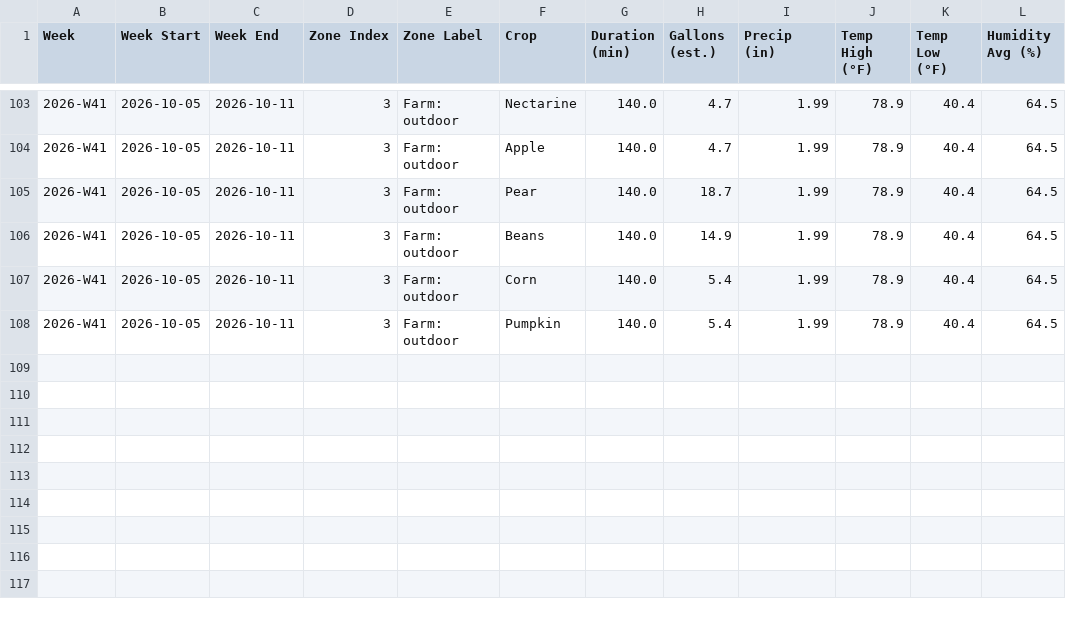
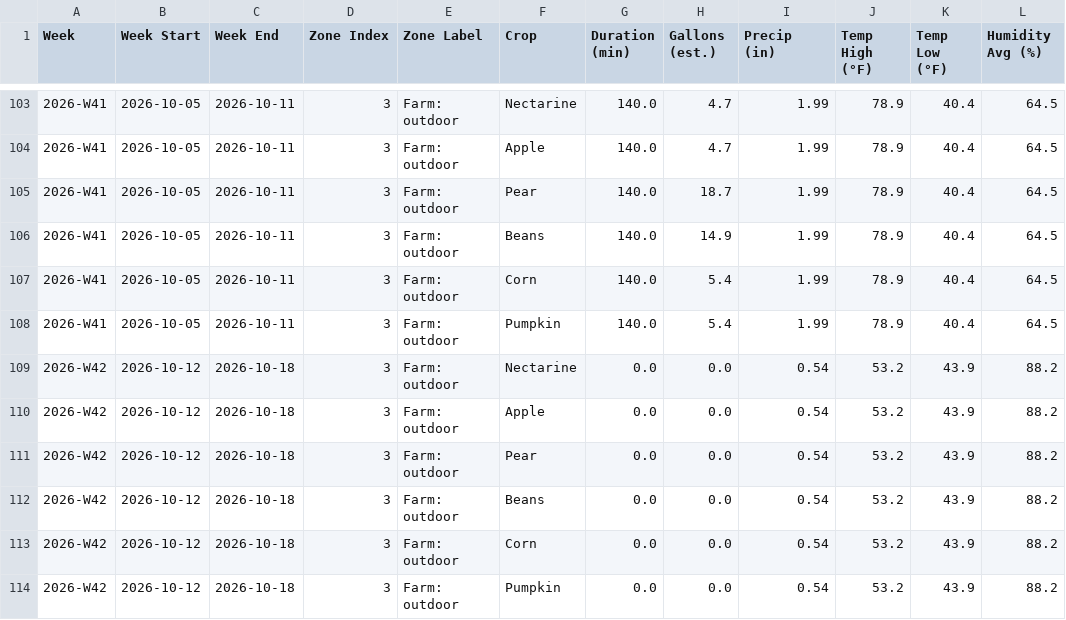
Before and after one commit to townsite-urban-farm/tuf-irrigation-data, a CSV file: reports/crops-all-weeks.csv, drawn as a sheet; only a part is shown, gaps mark what is left out.

```diff
--- a/reports/crops-all-weeks.csv
+++ b/reports/crops-all-weeks.csv
@@ -108 +108,7 @@ Week,Week Start,Week End,Zone Index,Zone Label,Crop,Duration (min),Gallons (est.
 2026-W41,2026-10-05,2026-10-11,3,Farm: outdoor,Pumpkin,140.0,5.4,1.99,78.9,40.4,64.5
+2026-W42,2026-10-12,2026-10-18,3,Farm: outdoor,Nectarine,0.0,0.0,0.54,53.2,43.9,88.2
+2026-W42,2026-10-12,2026-10-18,3,Farm: outdoor,Apple,0.0,0.0,0.54,53.2,43.9,88.2
+2026-W42,2026-10-12,2026-10-18,3,Farm: outdoor,Pear,0.0,0.0,0.54,53.2,43.9,88.2
+2026-W42,2026-10-12,2026-10-18,3,Farm: outdoor,Beans,0.0,0.0,0.54,53.2,43.9,88.2
+2026-W42,2026-10-12,2026-10-18,3,Farm: outdoor,Corn,0.0,0.0,0.54,53.2,43.9,88.2
+2026-W42,2026-10-12,2026-10-18,3,Farm: outdoor,Pumpkin,0.0,0.0,0.54,53.2,43.9,88.2
```
Also changed, not shown: reports/all-weeks.csv, 4 other files.
